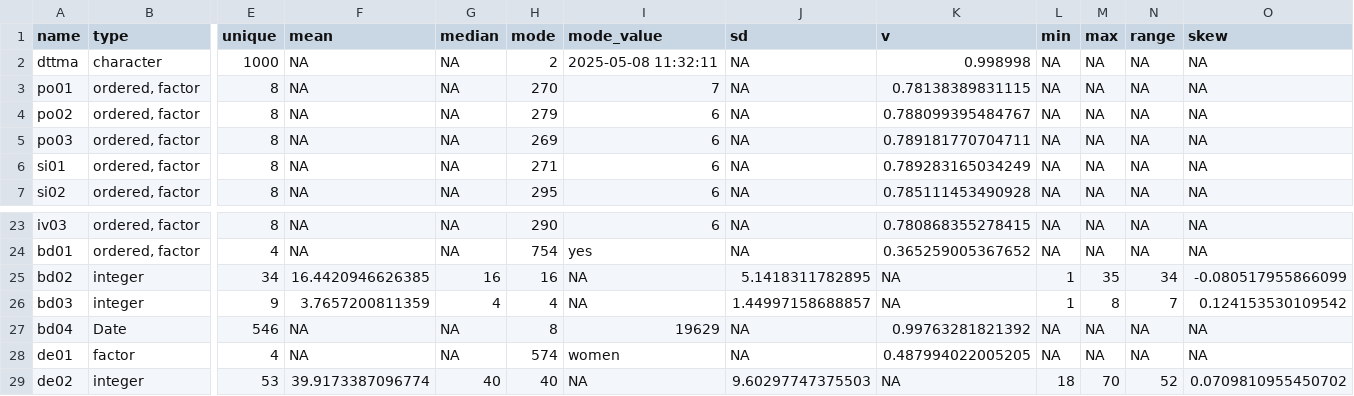
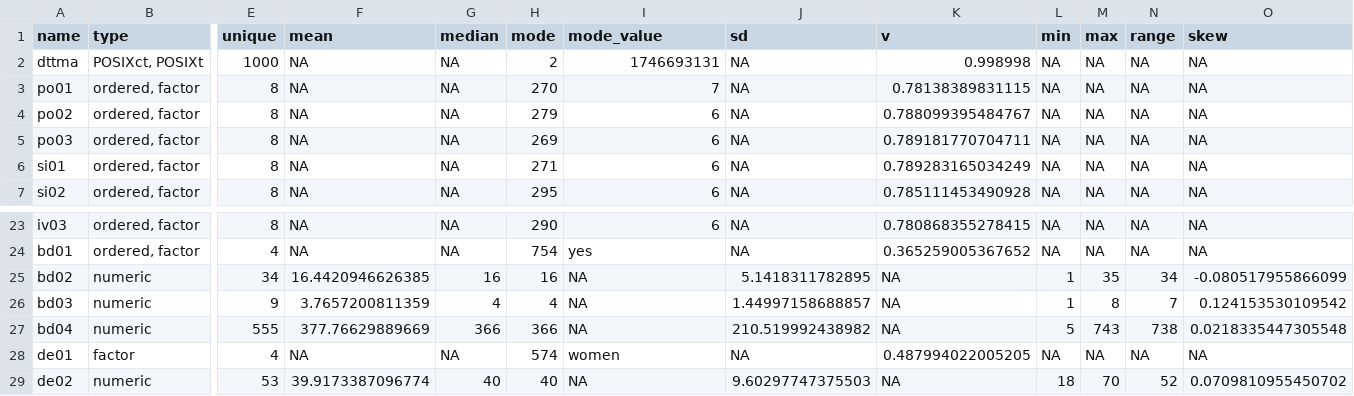
Before and after one commit to FRCBS/bd_psychological_ownership_prereg, a CSV file: codebook_data_simulated.csv, drawn as a sheet; only a part is shown, gaps mark what is left out; the diff covers the shown part only; the diff names each change by its address in the sheet, - before the commit and + after, or states it on an @@ line.

Commit message:
formatting for missing data

```diff
--- a/codebook_data_simulated.csv
+++ b/codebook_data_simulated.csv
-B2 (type): character
+B2 (type): POSIXct, POSIXt
-I2 (mode_value): 2025-05-08 11:32:11
+I2 (mode_value): 1746693131
-B25:B26 (type): integer
+B25:B26 (type): numeric
-B27 (type): Date
+B27 (type): numeric
-E27 (unique): 546
+E27 (unique): 555
-F27 (mean): NA
+F27 (mean): 377.76629889669
-G27 (median): NA
+G27 (median): 366
-H27 (mode): 8
+H27 (mode): 366
-I27 (mode_value): 19629
+I27 (mode_value): NA
-J27 (sd): NA
+J27 (sd): 210.519992438982
-K27 (v): 0.99763281821392
+K27 (v): NA
-L27 (min): NA
+L27 (min): 5
-M27 (max): NA
+M27 (max): 743
-N27 (range): NA
+N27 (range): 738
-O27 (skew): NA
+O27 (skew): 0.0218335447305548
-B29 (type): integer
+B29 (type): numeric
```
Also changed, not shown: 3 edited cells elsewhere in this file, 6 other files.
